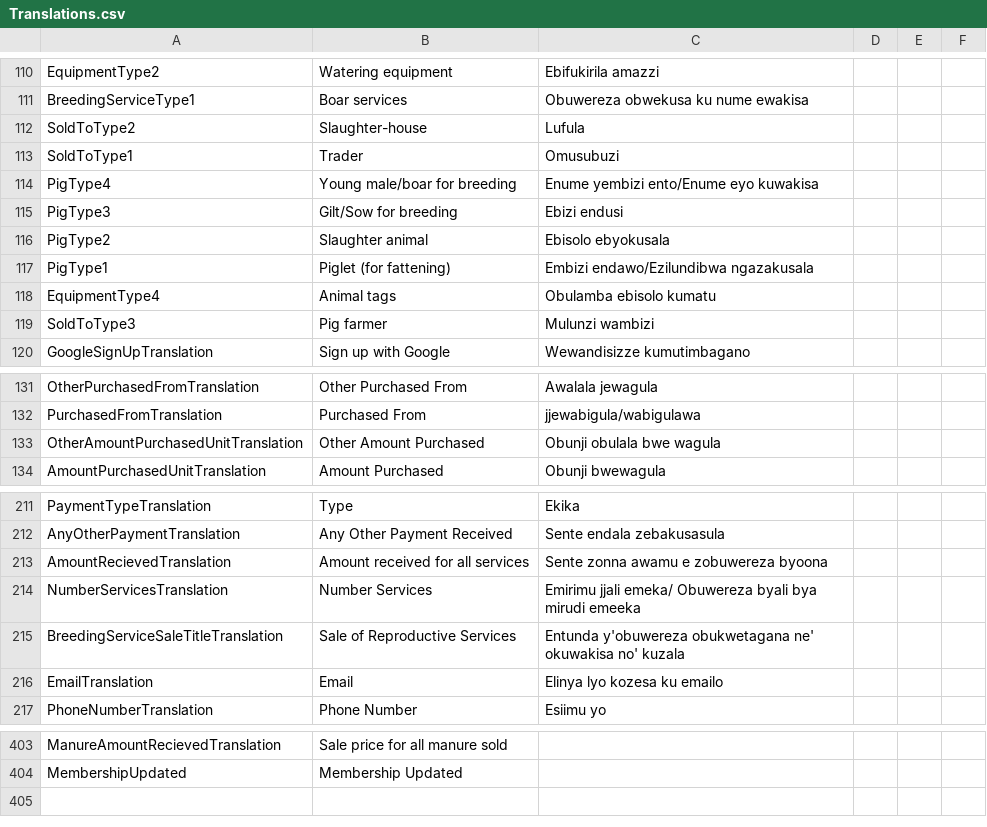
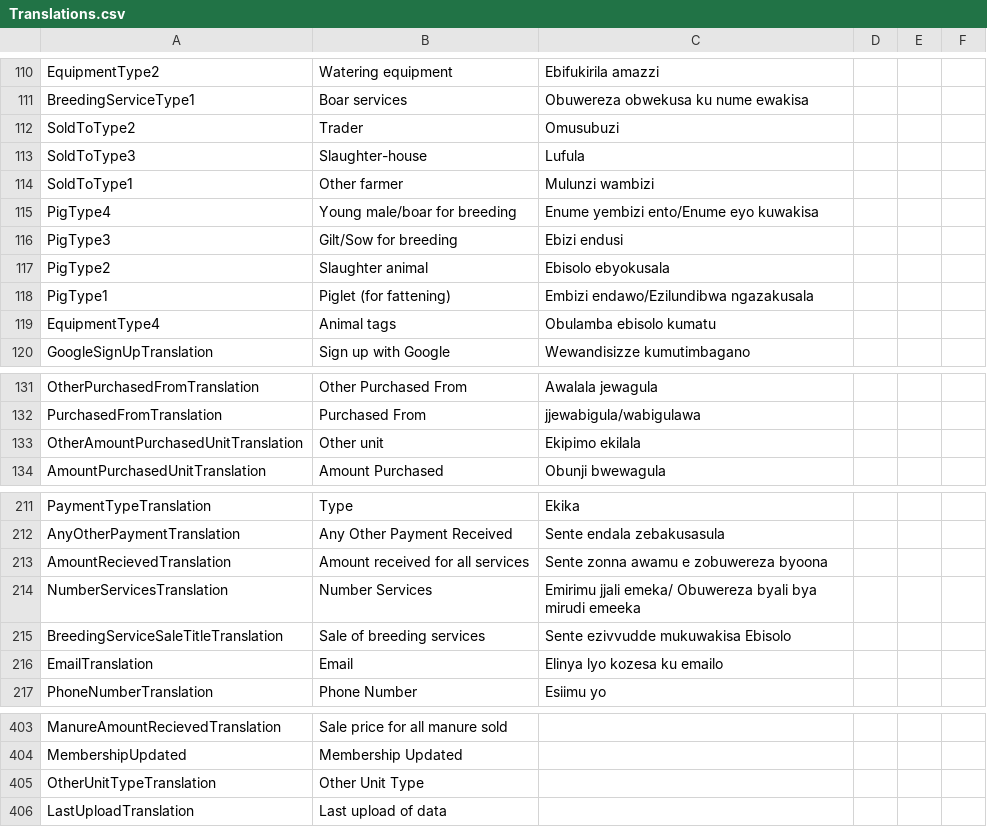
Before and after one commit to alanorth/pig-profit-mobile, a CSV file: Shared/Resources/Translations.csv, drawn as a sheet; only a part is shown, gaps mark what is left out; the diff covers the shown part only.

Commit message:
Checking in a large set of changes to the data entry and report pages,  reports not actually "Work"  still alot of changes needed just makinh sure changes are ready to go.

```diff
--- a/Shared/Resources/Translations.csv
+++ b/Shared/Resources/Translations.csv
@@ -111,4 +111,5 @@ EquipmentType2,Watering equipment,Ebifukirila amazzi,,,
 BreedingServiceType1,Boar services,Obuwereza obwekusa ku nume ewakisa,,,
-SoldToType2,Slaughter-house,Lufula,,,
-SoldToType1,Trader,Omusubuzi,,,
+SoldToType2,Trader,Omusubuzi,,,
+SoldToType3,Slaughter-house,Lufula,,,
+SoldToType1,Other farmer,Mulunzi wambizi,,,
 PigType4,Young male/boar for breeding,Enume yembizi ento/Enume eyo kuwakisa,,,
@@ -118,3 +119,2 @@ PigType1,Piglet (for fattening),Embizi endawo/Ezilundibwa ngazakusala,,,
 EquipmentType4,Animal tags,Obulamba ebisolo  kumatu,,,
-SoldToType3,Pig farmer,Mulunzi wambizi,,,
 GoogleSignUpTranslation,Sign up with Google,Wewandisizze kumutimbagano,,,
@@ -132,3 +132,3 @@ OtherPurchasedFromTranslation,Other Purchased From,Awalala jewagula,,,
 PurchasedFromTranslation,Purchased From,jjewabigula/wabigulawa,,,
-OtherAmountPurchasedUnitTranslation,Other Amount Purchased,Obunji obulala bwe wagula,,,
+OtherAmountPurchasedUnitTranslation,Other unit,Ekipimo ekilala,,,
 AmountPurchasedUnitTranslation,Amount Purchased,Obunji bwewagula ,,,
@@ -214,3 +214,3 @@ AmountRecievedTranslation,Amount received for all services,Sente zonna awamu e z
 NumberServicesTranslation,Number Services,Emirimu jjali emeka/ Obuwereza byali bya mirudi emeeka,,,
-BreedingServiceSaleTitleTranslation,Sale of Reproductive Services,Entunda y'obuwereza obukwetagana ne' okuwakisa no' kuzala,,,
+BreedingServiceSaleTitleTranslation,Sale of breeding services,Sente ezivvudde mukuwakisa Ebisolo,,,
 EmailTranslation,Email,Elinya lyo kozesa ku emailo,,,
@@ -404 +404,3 @@ ManureAmountRecievedTranslation,Sale price for all manure sold,,,,
 MembershipUpdated,Membership Updated,,,,
+OtherUnitTypeTranslation,Other Unit Type,,,,
+LastUploadTranslation,Last upload of data,,,,
```
Also changed, not shown: 1 edited cell elsewhere in this file, 29 other files.
